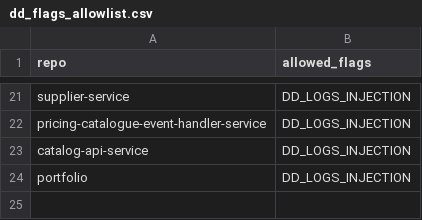
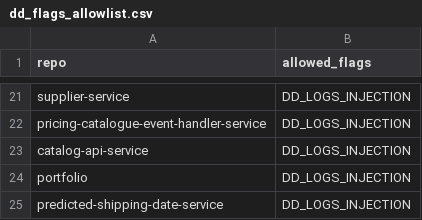
Before and after one commit to ZAGENO/infra-shared-workflows, a CSV file: lint-helm-chart/dd_flags_allowlist.csv, drawn as a sheet; only a part is shown, gaps mark what is left out; the diff names each change by its address in the sheet, - before the commit and + after, or states it on an @@ line.

Commit message:
Workflow changes

```diff
--- a/lint-helm-chart/dd_flags_allowlist.csv
+++ b/lint-helm-chart/dd_flags_allowlist.csv
+row 25: predicted-shipping-date-service | DD_LOGS_INJECTION
```
